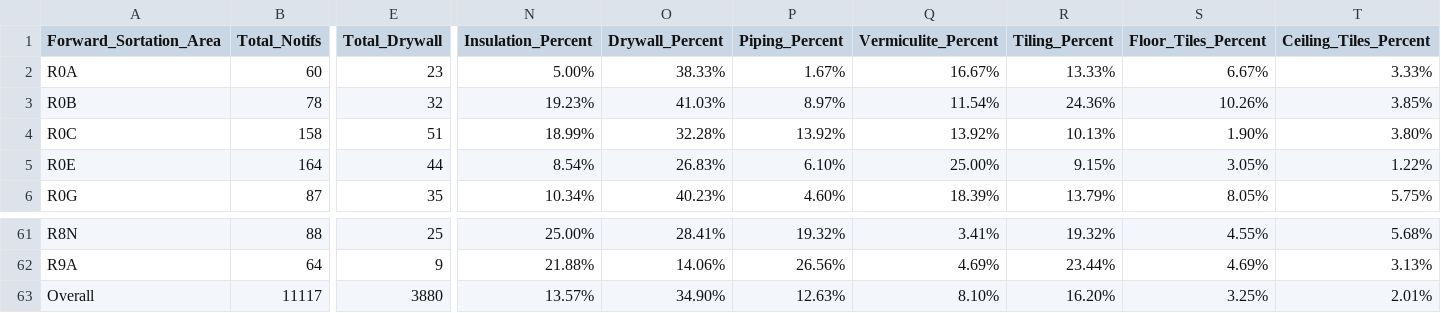
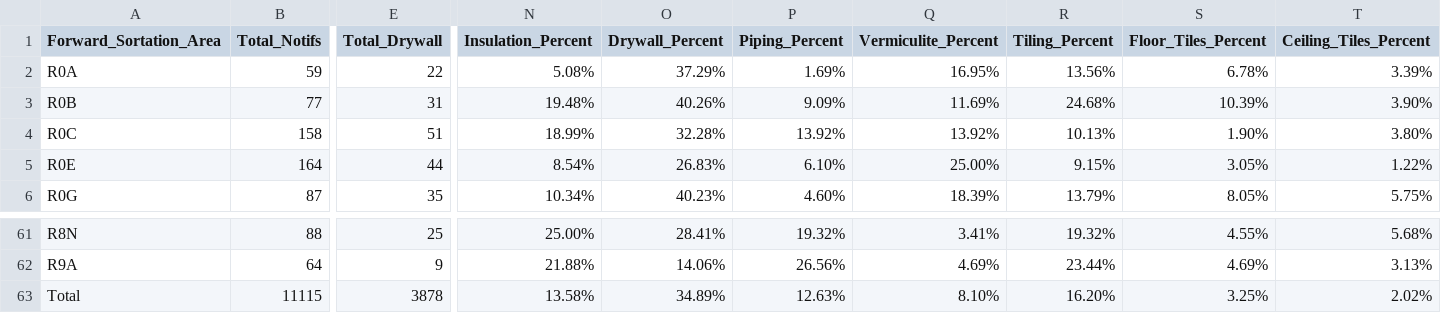
Before and after one commit to alexanderProj11/asbestos-dashboard-heroku, a CSV file: CSV_DATA_FILES/aggregateByFSA_asbestos_data.csv, drawn as a sheet; only a part is shown, gaps mark what is left out; the diff covers the shown part only; the diff names each change by its address in the sheet, - before the commit and + after, or states it on an @@ line.

Commit message:
data update

```diff
--- a/CSV_DATA_FILES/aggregateByFSA_asbestos_data.csv
+++ b/CSV_DATA_FILES/aggregateByFSA_asbestos_data.csv
-B2 (Total_Notifs): 60
+B2 (Total_Notifs): 59
-E2 (Total_Drywall): 23
+E2 (Total_Drywall): 22
-N2 (Insulation_Percent): 5.00%
+N2 (Insulation_Percent): 5.08%
-O2 (Drywall_Percent): 38.33%
+O2 (Drywall_Percent): 37.29%
-P2 (Piping_Percent): 1.67%
+P2 (Piping_Percent): 1.69%
-Q2 (Vermiculite_Percent): 16.67%
+Q2 (Vermiculite_Percent): 16.95%
-R2 (Tiling_Percent): 13.33%
+R2 (Tiling_Percent): 13.56%
-S2 (Floor_Tiles_Percent): 6.67%
+S2 (Floor_Tiles_Percent): 6.78%
-T2 (Ceiling_Tiles_Percent): 3.33%
+T2 (Ceiling_Tiles_Percent): 3.39%
-B3 (Total_Notifs): 78
+B3 (Total_Notifs): 77
-E3 (Total_Drywall): 32
+E3 (Total_Drywall): 31
-N3 (Insulation_Percent): 19.23%
+N3 (Insulation_Percent): 19.48%
-O3 (Drywall_Percent): 41.03%
+O3 (Drywall_Percent): 40.26%
-P3 (Piping_Percent): 8.97%
+P3 (Piping_Percent): 9.09%
-Q3 (Vermiculite_Percent): 11.54%
+Q3 (Vermiculite_Percent): 11.69%
-R3 (Tiling_Percent): 24.36%
+R3 (Tiling_Percent): 24.68%
-S3 (Floor_Tiles_Percent): 10.26%
+S3 (Floor_Tiles_Percent): 10.39%
-T3 (Ceiling_Tiles_Percent): 3.85%
+T3 (Ceiling_Tiles_Percent): 3.90%
-A63 (Forward_Sortation_Area): Overall
+A63 (Forward_Sortation_Area): Total
-B63 (Total_Notifs): 11117
+B63 (Total_Notifs): 11115
-E63 (Total_Drywall): 3880
+E63 (Total_Drywall): 3878
-N63 (Insulation_Percent): 13.57%
+N63 (Insulation_Percent): 13.58%
-O63 (Drywall_Percent): 34.90%
+O63 (Drywall_Percent): 34.89%
-T63 (Ceiling_Tiles_Percent): 2.01%
+T63 (Ceiling_Tiles_Percent): 2.02%
```
Also changed, not shown: 7 edited cells elsewhere in this file, 2 other files.
